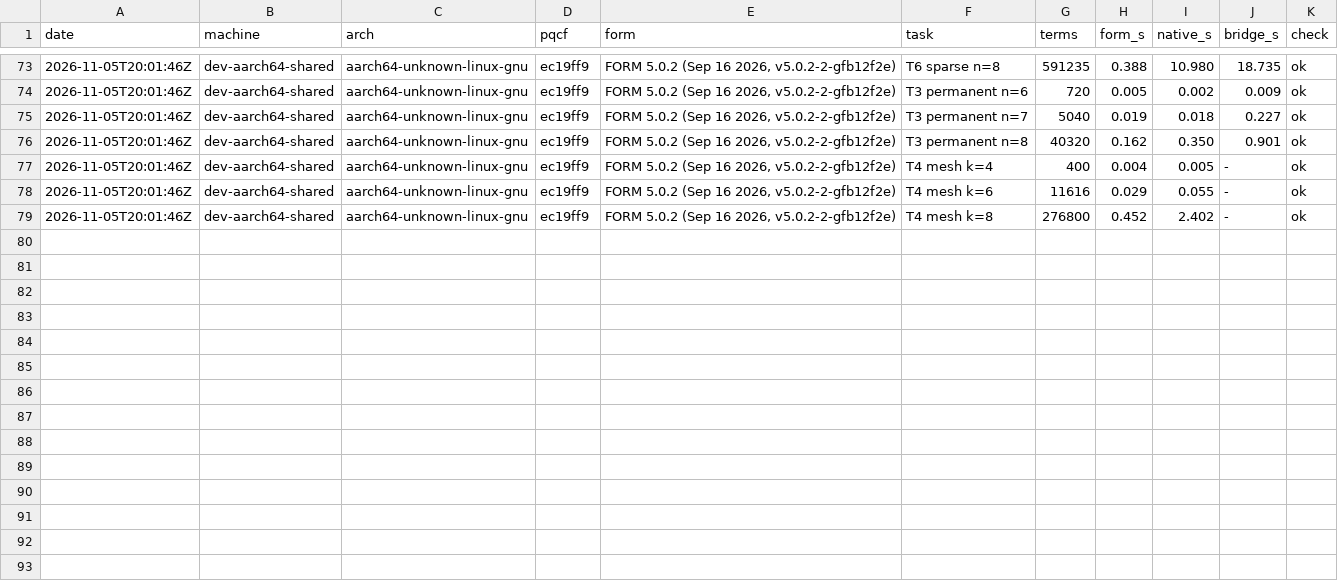
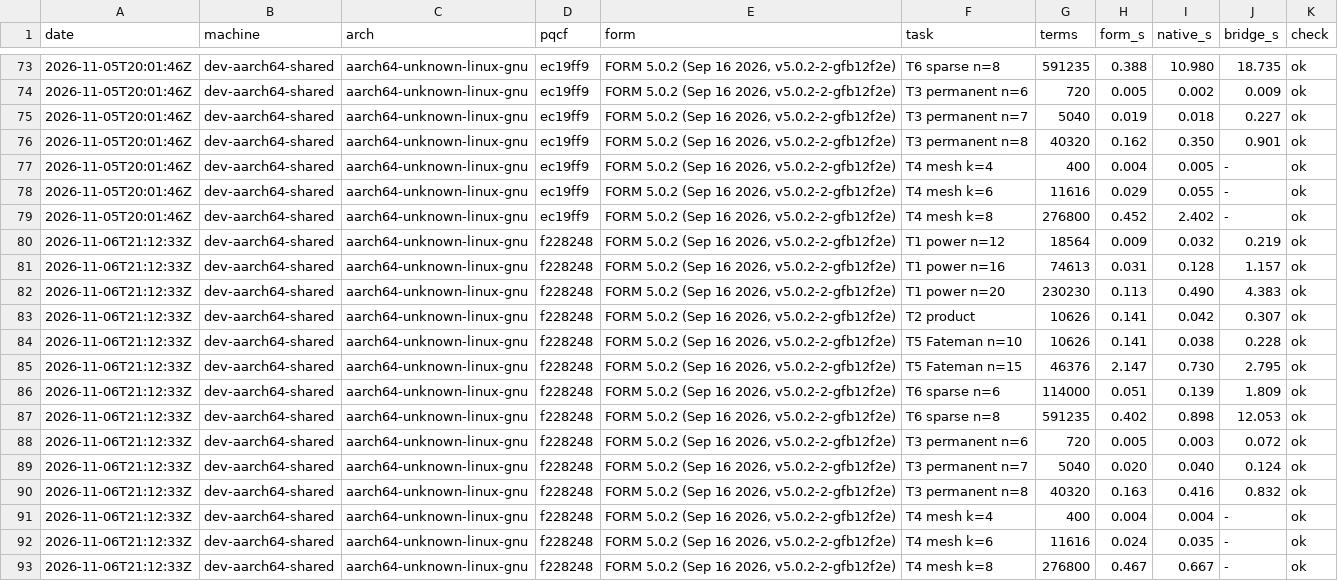
Before and after one commit to quanterall/pqcf, a CSV file: comparison/form/history.csv, drawn as a sheet; only a part is shown, gaps mark what is left out; the diff names each change by its address in the sheet, - before the commit and + after, or states it on an @@ line.

```diff
--- a/comparison/form/history.csv
+++ b/comparison/form/history.csv
+row 80: 2026-11-06T21:12:33Z | dev-aarch64-shared | aarch64-unknown-linux-gnu | f228248 | FORM 5.0.2 (Sep 16 2026, v5.0.2-2-gfb12f2e) | T1 power n=12 | 18564 | 0.009 | 0.032 | 0.219 | ok
+row 81: 2026-11-06T21:12:33Z | dev-aarch64-shared | aarch64-unknown-linux-gnu | f228248 | FORM 5.0.2 (Sep 16 2026, v5.0.2-2-gfb12f2e) | T1 power n=16 | 74613 | 0.031 | 0.128 | 1.157 | ok
+row 82: 2026-11-06T21:12:33Z | dev-aarch64-shared | aarch64-unknown-linux-gnu | f228248 | FORM 5.0.2 (Sep 16 2026, v5.0.2-2-gfb12f2e) | T1 power n=20 | 230230 | 0.113 | 0.490 | 4.383 | ok
+row 83: 2026-11-06T21:12:33Z | dev-aarch64-shared | aarch64-unknown-linux-gnu | f228248 | FORM 5.0.2 (Sep 16 2026, v5.0.2-2-gfb12f2e) | T2 product | 10626 | 0.141 | 0.042 | 0.307 | ok
+row 84: 2026-11-06T21:12:33Z | dev-aarch64-shared | aarch64-unknown-linux-gnu | f228248 | FORM 5.0.2 (Sep 16 2026, v5.0.2-2-gfb12f2e) | T5 Fateman n=10 | 10626 | 0.141 | 0.038 | 0.228 | ok
+row 85: 2026-11-06T21:12:33Z | dev-aarch64-shared | aarch64-unknown-linux-gnu | f228248 | FORM 5.0.2 (Sep 16 2026, v5.0.2-2-gfb12f2e) | T5 Fateman n=15 | 46376 | 2.147 | 0.730 | 2.795 | ok
+row 86: 2026-11-06T21:12:33Z | dev-aarch64-shared | aarch64-unknown-linux-gnu | f228248 | FORM 5.0.2 (Sep 16 2026, v5.0.2-2-gfb12f2e) | T6 sparse n=6 | 114000 | 0.051 | 0.139 | 1.809 | ok
+row 87: 2026-11-06T21:12:33Z | dev-aarch64-shared | aarch64-unknown-linux-gnu | f228248 | FORM 5.0.2 (Sep 16 2026, v5.0.2-2-gfb12f2e) | T6 sparse n=8 | 591235 | 0.402 | 0.898 | 12.053 | ok
+row 88: 2026-11-06T21:12:33Z | dev-aarch64-shared | aarch64-unknown-linux-gnu | f228248 | FORM 5.0.2 (Sep 16 2026, v5.0.2-2-gfb12f2e) | T3 permanent n=6 | 720 | 0.005 | 0.003 | 0.072 | ok
+row 89: 2026-11-06T21:12:33Z | dev-aarch64-shared | aarch64-unknown-linux-gnu | f228248 | FORM 5.0.2 (Sep 16 2026, v5.0.2-2-gfb12f2e) | T3 permanent n=7 | 5040 | 0.020 | 0.040 | 0.124 | ok
+row 90: 2026-11-06T21:12:33Z | dev-aarch64-shared | aarch64-unknown-linux-gnu | f228248 | FORM 5.0.2 (Sep 16 2026, v5.0.2-2-gfb12f2e) | T3 permanent n=8 | 40320 | 0.163 | 0.416 | 0.832 | ok
+row 91: 2026-11-06T21:12:33Z | dev-aarch64-shared | aarch64-unknown-linux-gnu | f228248 | FORM 5.0.2 (Sep 16 2026, v5.0.2-2-gfb12f2e) | T4 mesh k=4 | 400 | 0.004 | 0.004 | - | ok
+row 92: 2026-11-06T21:12:33Z | dev-aarch64-shared | aarch64-unknown-linux-gnu | f228248 | FORM 5.0.2 (Sep 16 2026, v5.0.2-2-gfb12f2e) | T4 mesh k=6 | 11616 | 0.024 | 0.035 | - | ok
+row 93: 2026-11-06T21:12:33Z | dev-aarch64-shared | aarch64-unknown-linux-gnu | f228248 | FORM 5.0.2 (Sep 16 2026, v5.0.2-2-gfb12f2e) | T4 mesh k=8 | 276800 | 0.467 | 0.667 | - | ok
```
Also changed, not shown: 3 other files.
